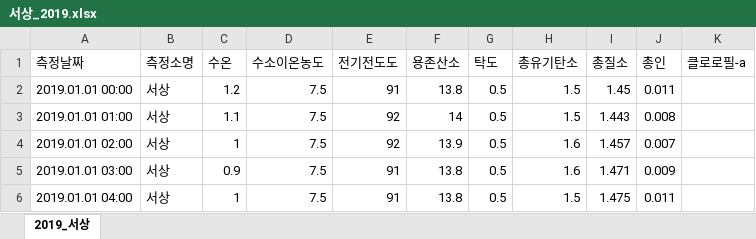
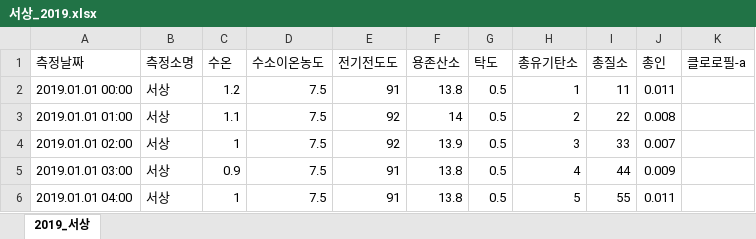
Before and after one commit to h4ppyy/my-jupyter, an Excel workbook: water_quality_prediction/data/mini_sample/서상_2019.xlsx, sheet 2019_서상, drawn as a sheet; values as stored, in another font and other column widths than the file's, no borders; the diff names each change by its address in the sheet, - before the commit and + after, or states it on an @@ line.

```diff
--- a/water_quality_prediction/data/mini_sample/서상_2019.xlsx (sheet 2019_서상)
+++ b/water_quality_prediction/data/mini_sample/서상_2019.xlsx (sheet 2019_서상)
-H2 (총유기탄소): 1.5
+H2 (총유기탄소): 1
-I2 (총질소): 1.45
+I2 (총질소): 11
-H3 (총유기탄소): 1.5
+H3 (총유기탄소): 2
-I3 (총질소): 1.443
+I3 (총질소): 22
-H4 (총유기탄소): 1.6
+H4 (총유기탄소): 3
-I4 (총질소): 1.457
+I4 (총질소): 33
-H5 (총유기탄소): 1.6
+H5 (총유기탄소): 4
-I5 (총질소): 1.471
+I5 (총질소): 44
-H6 (총유기탄소): 1.5
+H6 (총유기탄소): 5
-I6 (총질소): 1.475
+I6 (총질소): 55
```
Also changed, not shown: water_quality_prediction/data/mini_sample/가평_2018.xlsx, water_quality_prediction/data/mini_sample/가평_2019.xlsx, 14 other files.
